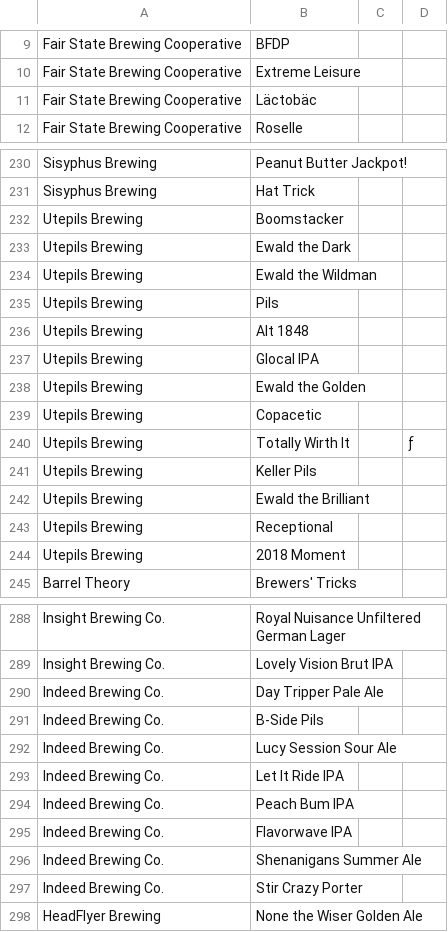
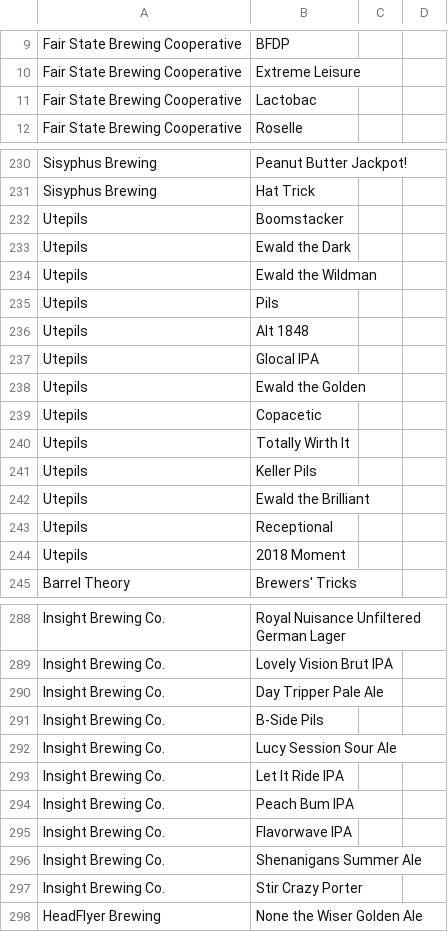
Before and after one commit to pwneill/dream-team, a CSV file: db/beer.csv, drawn as a sheet; only a part is shown, gaps mark what is left out; the diff covers the shown part only.

```diff
--- a/db/beer.csv
+++ b/db/beer.csv
@@ -11 +11 @@ Fair State Brewing Cooperative,Extreme Leisure,,
-Fair State Brewing Cooperative,Läctobäc,,
+Fair State Brewing Cooperative,Lactobac
@@ -232,13 +232,13 @@ Sisyphus Brewing,Hat Trick,,
-Utepils Brewing,Boomstacker,,
-Utepils Brewing,Ewald the Dark,,
-Utepils Brewing,Ewald the Wildman,,
-Utepils Brewing,Pils,,
-Utepils Brewing,Alt 1848,,
-Utepils Brewing,Glocal IPA,,
-Utepils Brewing,Ewald the Golden ,,
-Utepils Brewing,Copacetic,,
-Utepils Brewing,Totally Wirth It,,ƒ
-Utepils Brewing,Keller Pils,,
-Utepils Brewing,Ewald the Brilliant,,
-Utepils Brewing,Receptional,,
-Utepils Brewing,2018 Moment,,
+Utepils,Boomstacker
+Utepils,Ewald the Dark
+Utepils,Ewald the Wildman
+Utepils,Pils
+Utepils,Alt 1848
+Utepils,Glocal IPA
+Utepils,Ewald the Golden
+Utepils,Copacetic
+Utepils,Totally Wirth It
+Utepils,Keller Pils
+Utepils,Ewald the Brilliant
+Utepils,Receptional
+Utepils,2018 Moment
@@ -290,8 +290,8 @@ Insight Brewing Co.,Lovely Vision Brut IPA,,
-Indeed Brewing Co.,Day Tripper Pale Ale,,
-Indeed Brewing Co.,B-Side Pils,,
-Indeed Brewing Co.,Lucy Session Sour Ale,,
-Indeed Brewing Co.,Let It Ride IPA,,
-Indeed Brewing Co.,Peach Bum IPA,,
-Indeed Brewing Co.,Flavorwave IPA,,
-Indeed Brewing Co.,Shenanigans Summer Ale,,
-Indeed Brewing Co.,Stir Crazy Porter,,
+Insight Brewing Co.,Day Tripper Pale Ale
+Insight Brewing Co.,B-Side Pils
+Insight Brewing Co.,Lucy Session Sour Ale
+Insight Brewing Co.,Let It Ride IPA
+Insight Brewing Co.,Peach Bum IPA
+Insight Brewing Co.,Flavorwave IPA
+Insight Brewing Co.,Shenanigans Summer Ale
+Insight Brewing Co.,Stir Crazy Porter
```
Also changed, not shown: 62 edited cells elsewhere in this file, 5 other files.
